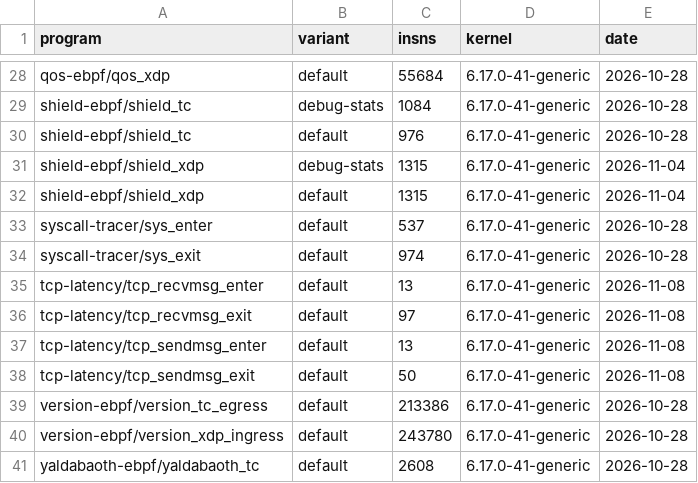
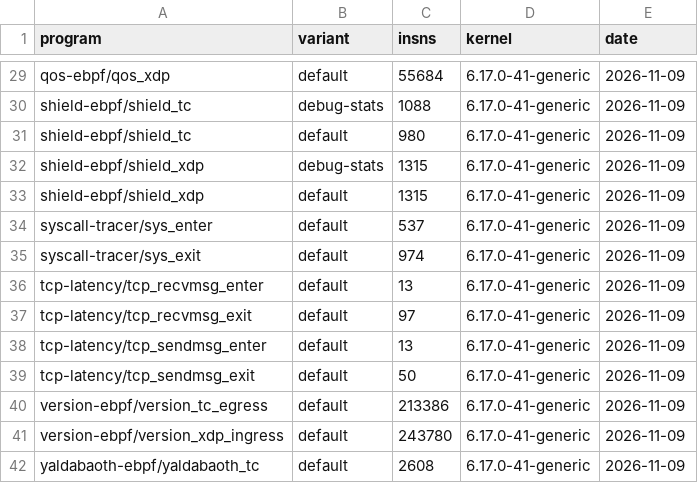
Before and after one commit to unheaded/unheaded, a TSV file: docs/policy/ebpf-insns-baseline.tsv, drawn as a sheet; only a part is shown, gaps mark what is left out; addresses are those after the commit; the diff covers the shown part only; the diff names each change by its address in the sheet, - before the commit and + after, or states it on an @@ line.

```diff
--- a/docs/policy/ebpf-insns-baseline.tsv
+++ b/docs/policy/ebpf-insns-baseline.tsv
-E29:E31 (date): 2026-10-28
+E29:E31 (date): 2026-11-09
-C30 (insns): 1084
+C30 (insns): 1088
-C31 (insns): 976
+C31 (insns): 980
-E32:E33 (date): 2026-11-04
+E32:E33 (date): 2026-11-09
-E34:E35 (date): 2026-10-28
+E34:E35 (date): 2026-11-09
-E36:E39 (date): 2026-11-08
+E36:E39 (date): 2026-11-09
-E40:E42 (date): 2026-10-28
+E40:E42 (date): 2026-11-09
```
Also changed, not shown: 1 added row and 30 edited cells elsewhere in this file, 2 other files.
